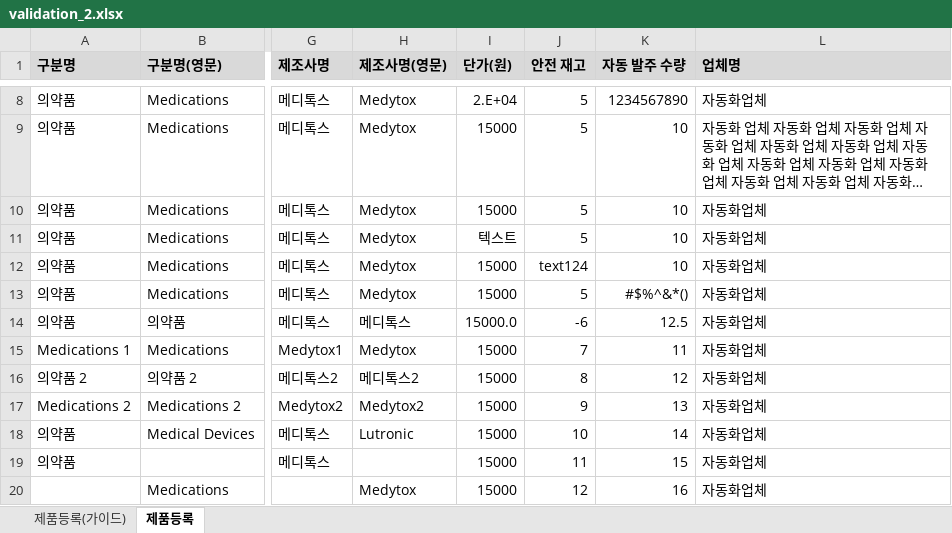
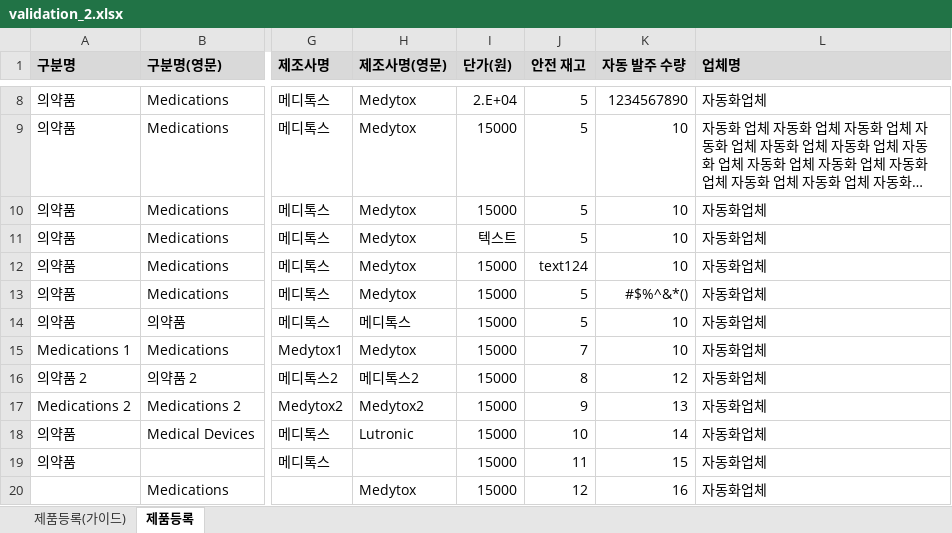
Before and after one commit to jjeong9727/BAY_QA_AutomationTEST, an Excel workbook: data/validation_2.xlsx, sheet 제품등록, drawn as a sheet; only a part is shown, gaps mark what is left out; long unchanged cells end in …; values as stored, in another font and other column widths than the file's, no borders; the diff names each change by its address in the sheet, - before the commit and + after, or states it on an @@ line.

```diff
--- a/data/validation_2.xlsx (sheet 제품등록)
+++ b/data/validation_2.xlsx (sheet 제품등록)
-I14 (단가(원)): 15000.0
+I14 (단가(원)): 15000
-J14 (안전 재고): -6
+J14 (안전 재고): 5
-K14 (자동 발주 수량): 12.5
+K14 (자동 발주 수량): 10
-K15 (자동 발주 수량): 11
+K15 (자동 발주 수량): 10
```
Also changed, not shown: data/success.xlsx, 8 other files.
